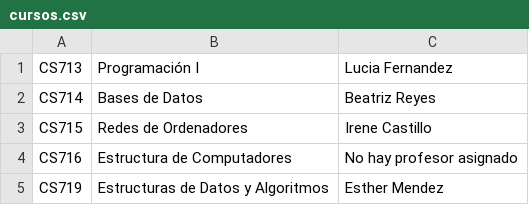
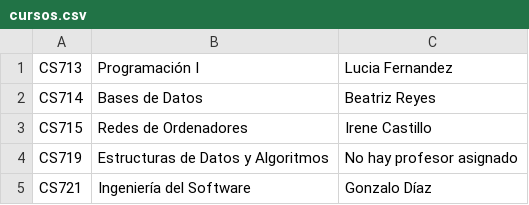
Before and after one commit to AlejandroDeLaCruzs/LearnTrack, a CSV file: data/cursos.csv, drawn as a sheet.

```diff
--- a/data/cursos.csv
+++ b/data/cursos.csv
@@ -3,3 +3,3 @@ CS714,Bases de Datos,Beatriz Reyes
 CS715,Redes de Ordenadores,Irene Castillo
-CS716,Estructura de Computadores,No hay profesor asignado
-CS719,Estructuras de Datos y Algoritmos,Esther Mendez
+CS719,Estructuras de Datos y Algoritmos,No hay profesor asignado
+CS721,Ingeniería del Software,Gonzalo Díaz
```
Also changed, not shown: data/usuarios.csv, 1 other file.
